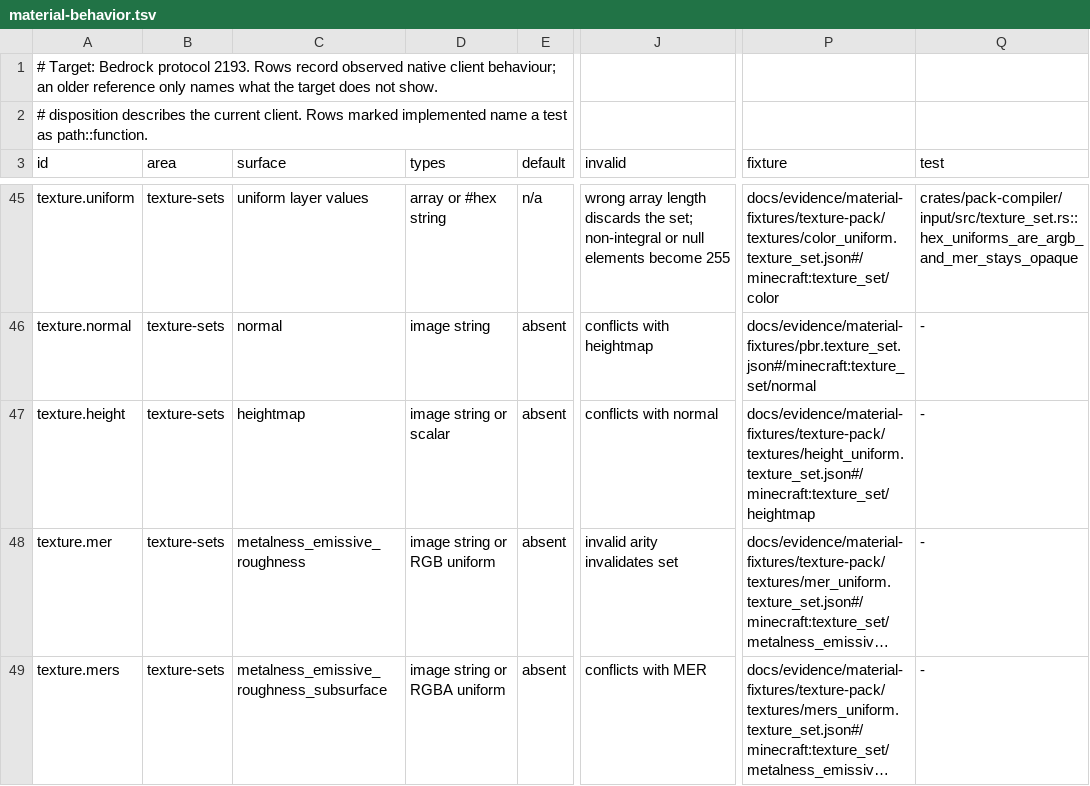
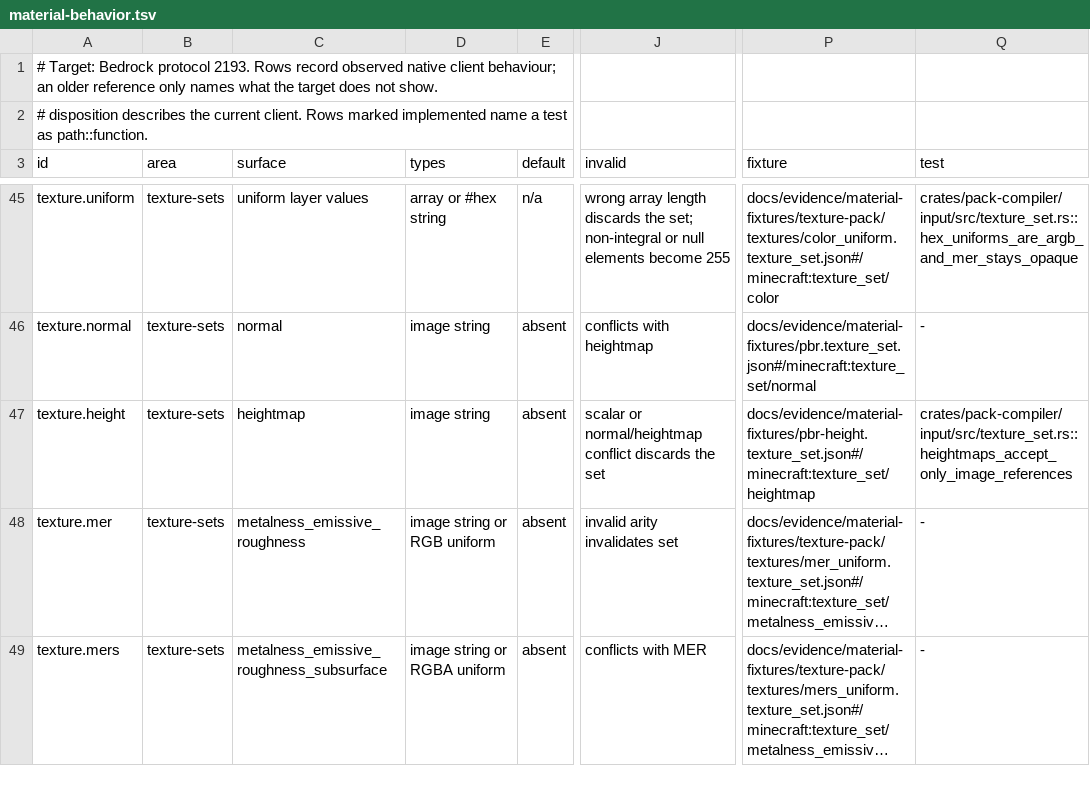
Before and after one commit to cinnabar-mc/cinnabar, a TSV file: docs/evidence/material-behavior.tsv, drawn as a sheet; only a part is shown, gaps mark what is left out; long unchanged cells end in …; the diff names each change by its address in the sheet, - before the commit and + after, or states it on an @@ line.

Commit message:
Apply AO exponents to Enhanced cube lighting
Use the shared AO shade calculation for Enhanced cube lightmaps and cover
default and authored exponents alongside cropped model lighting.

Correct the heightmap schema matrix and test rejection of the scalar fixture
for both supported texture-set formats.

```diff
--- a/docs/evidence/material-behavior.tsv
+++ b/docs/evidence/material-behavior.tsv
-D47 (types): image string or scalar
+D47 (types): image string
-J47 (invalid): conflicts with normal
+J47 (invalid): scalar or normal/heightmap conflict discards the set
-P47 (fixture): docs/evidence/material-fixtures/texture-pack/textures/height_uniform.texture_set.json#/minecraft:texture_set/heightmap
+P47 (fixture): docs/evidence/material-fixtures/pbr-height.texture_set.json#/minecraft:texture_set/heightmap
-Q47 (test): -
+Q47 (test): crates/pack-compiler/input/src/texture_set.rs::heightmaps_accept_only_image_references
```
Also changed, not shown: 4 other files.
